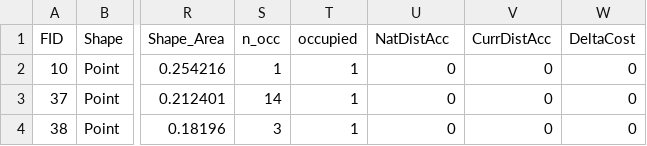
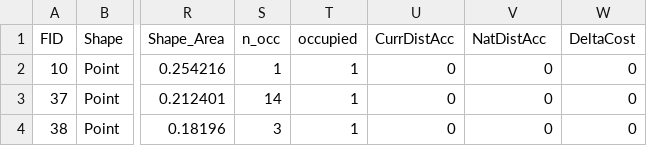
Before and after one commit to tywerdel/RiverOtterSDM, a CSV file: 07_results/CostAccessibility.csv, drawn as a sheet; only a part is shown, gaps mark what is left out; the diff names each change by its address in the sheet, - before the commit and + after, or states it on an @@ line.

Commit message:
Updated NatvsCurr Cost Cost, was backwards

```diff
--- a/07_results/CostAccessibility.csv
+++ b/07_results/CostAccessibility.csv
-U1: NatDistAcc
+U1: CurrDistAcc
-V1: CurrDistAcc
+V1: NatDistAcc
```
Also changed, not shown: 07_results/CostAccessibility_summary_stats.csv, 9 other files.
